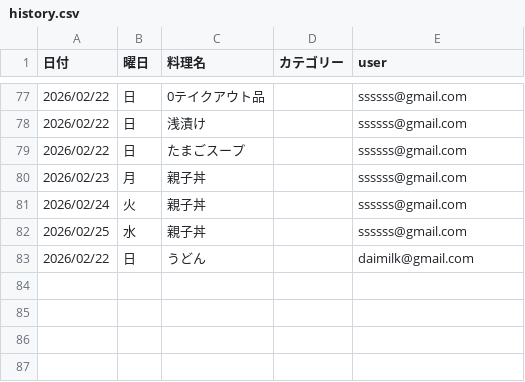
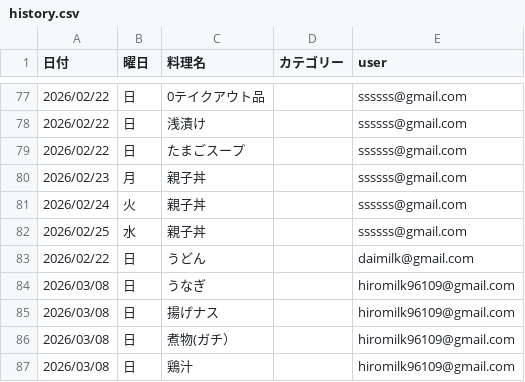
Before and after one commit to daimilk-lgtm/kondake, a CSV file: history.csv, drawn as a sheet; only a part is shown, gaps mark what is left out.

Commit message:
Update history

```diff
--- a/history.csv
+++ b/history.csv
@@ -83 +83,5 @@
 2026/02/22,日,うどん,,daimilk@gmail.com
+2026/03/08,日,うなぎ,,hiromilk96109@gmail.com
+2026/03/08,日,揚げナス,,hiromilk96109@gmail.com
+2026/03/08,日,煮物(ガチ）,,hiromilk96109@gmail.com
+2026/03/08,日,鶏汁,,hiromilk96109@gmail.com
```
